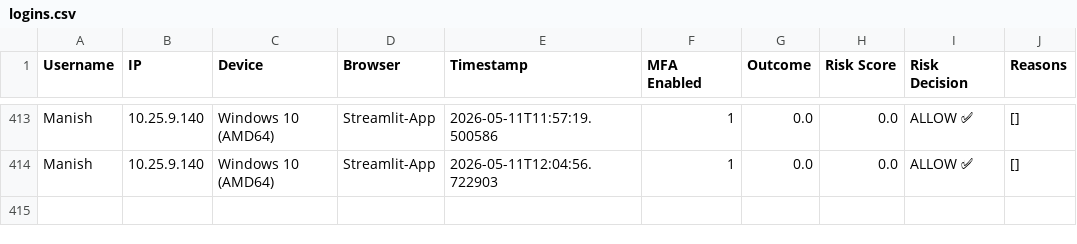
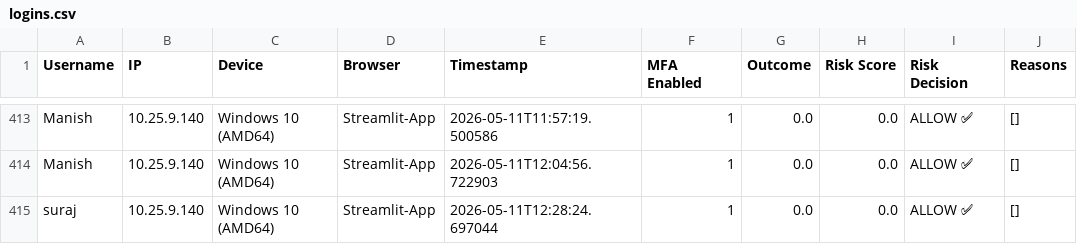
Before and after one commit to Tanvi-vilaskar/Accessguard-MLOPS, a CSV file: data/logins.csv, drawn as a sheet; only a part is shown, gaps mark what is left out.

```diff
--- a/data/logins.csv
+++ b/data/logins.csv
@@ -414 +414,2 @@ Manish,10.25.9.140,Windows 10 (AMD64),Streamlit-App,2026-05-11T11:57:19.500586,1
 Manish,10.25.9.140,Windows 10 (AMD64),Streamlit-App,2026-05-11T12:04:56.722903,1,0.0,0.0,ALLOW ✅,[]
+suraj,10.25.9.140,Windows 10 (AMD64),Streamlit-App,2026-05-11T12:28:24.697044,1,0.0,0.0,ALLOW ✅,[]
```
Also changed, not shown: data/users.csv, 2 other files.
